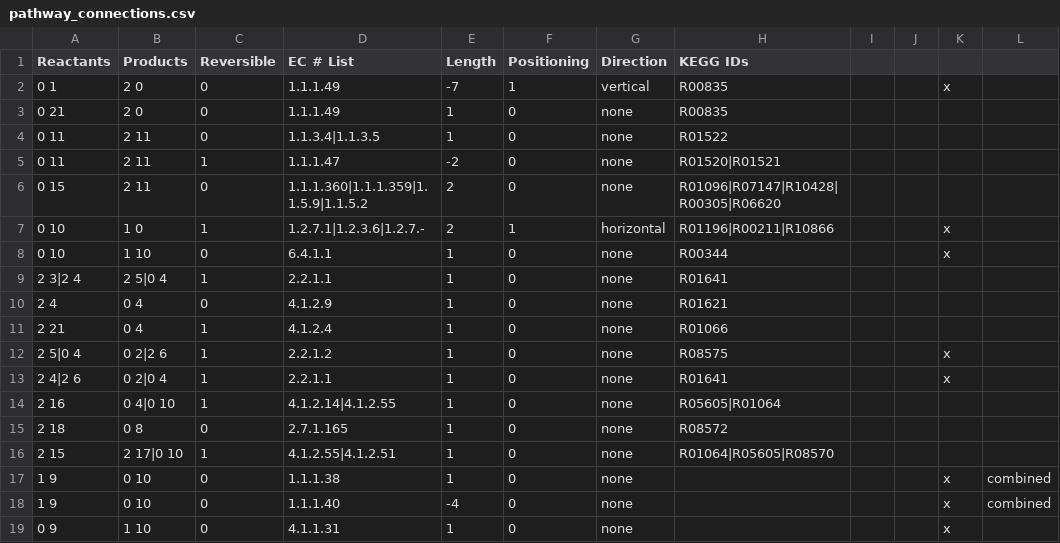
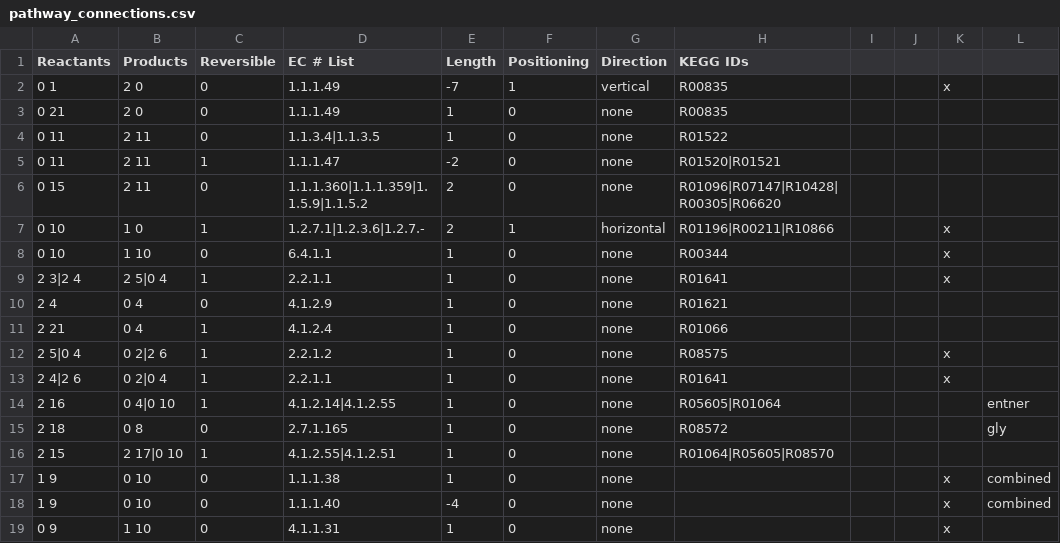
Before and after one commit to jimkell/mostSandbox, a CSV file: etc/visualization/pathway_connections.csv, drawn as a sheet; only a part is shown.

```diff
--- a/etc/visualization/pathway_connections.csv
+++ b/etc/visualization/pathway_connections.csv
@@ -8,3 +8,3 @@ Reactants,Products,Reversible,EC # List,Length,Positioning,Direction,KEGG IDs,,,
 0 10,1 10,0,6.4.1.1,1,0,none,R00344,,,x,
-2 3|2 4,2 5|0 4,1,2.2.1.1,1,0,none,R01641,,,,
+2 3|2 4,2 5|0 4,1,2.2.1.1,1,0,none,R01641,,,x,
 2 4,0 4,0,4.1.2.9,1,0,none,R01621,,,,
@@ -13,4 +13,4 @@ Reactants,Products,Reversible,EC # List,Length,Positioning,Direction,KEGG IDs,,,
 2 4|2 6,0 2|0 4,1,2.2.1.1,1,0,none,R01641,,,x,
-2 16,0 4|0 10,1,4.1.2.14|4.1.2.55,1,0,none,R05605|R01064,,,,
-2 18,0 8,0,2.7.1.165,1,0,none,R08572,,,,
+2 16,0 4|0 10,1,4.1.2.14|4.1.2.55,1,0,none,R05605|R01064,,,,entner
+2 18,0 8,0,2.7.1.165,1,0,none,R08572,,,,gly
 2 15,2 17|0 10,1,4.1.2.55|4.1.2.51,1,0,none,R01064|R05605|R08570,,,,
```
Also changed, not shown: 2 other files.
